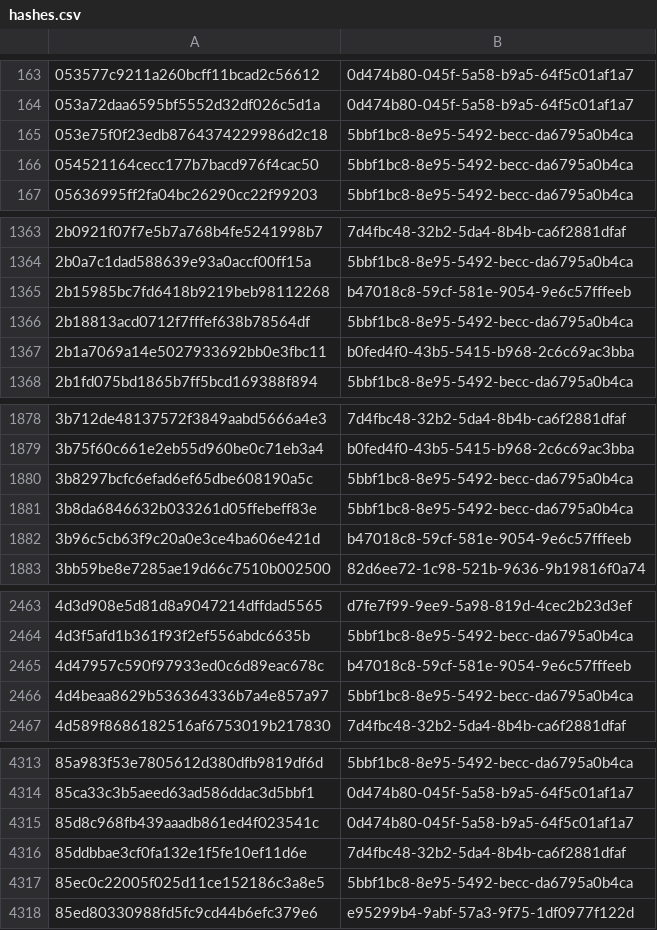
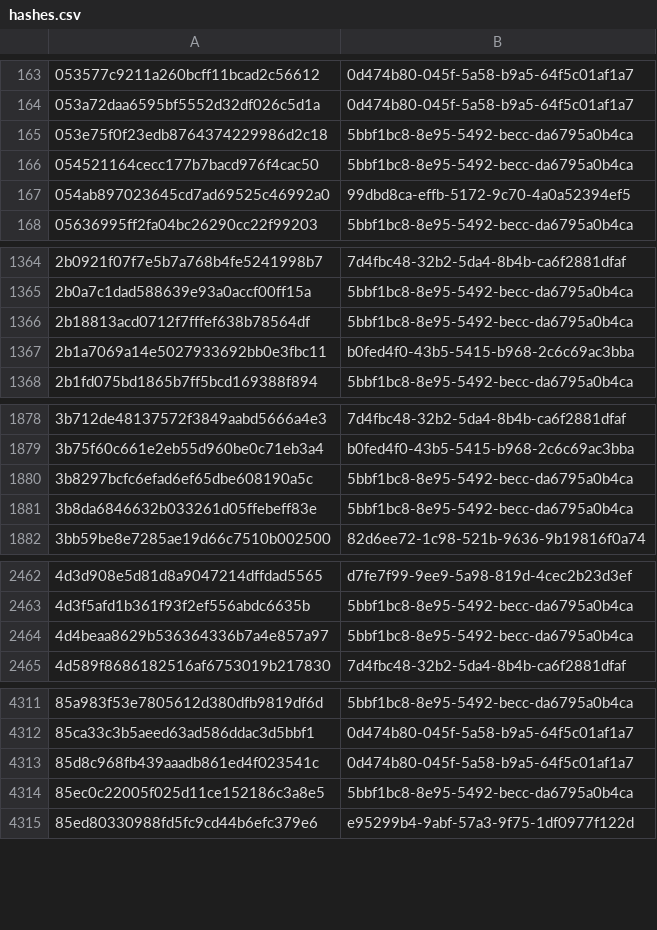
Before and after one commit to AliceGrey/c2magnet-feed, a CSV file: misp/hashes.csv, drawn as a sheet; only a part is shown, gaps mark what is left out; the diff covers the shown part only.

```diff
--- a/misp/hashes.csv
+++ b/misp/hashes.csv
@@ -166,2 +166,3 @@
 054521164cecc177b7bacd976f4cac50,5bbf1bc8-8e95-5492-becc-da6795a0b4ca
+054ab897023645cd7ad69525c46992a0,99dbd8ca-effb-5172-9c70-4a0a52394ef5
 05636995ff2fa04bc26290cc22f99203,5bbf1bc8-8e95-5492-becc-da6795a0b4ca
@@ -1364,3 +1365,2 @@
 2b0a7c1dad588639e93a0accf00ff15a,5bbf1bc8-8e95-5492-becc-da6795a0b4ca
-2b15985bc7fd6418b9219beb98112268,b47018c8-59cf-581e-9054-9e6c57fffeeb
 2b18813acd0712f7fffef638b78564df,5bbf1bc8-8e95-5492-becc-da6795a0b4ca
@@ -1881,3 +1881,2 @@
 3b8da6846632b033261d05ffebeff83e,5bbf1bc8-8e95-5492-becc-da6795a0b4ca
-3b96c5cb63f9c20a0e3ce4ba606e421d,b47018c8-59cf-581e-9054-9e6c57fffeeb
 3bb59be8e7285ae19d66c7510b002500,82d6ee72-1c98-521b-9636-9b19816f0a74
@@ -2464,3 +2463,2 @@
 4d3f5afd1b361f93f2ef556abdc6635b,5bbf1bc8-8e95-5492-becc-da6795a0b4ca
-4d47957c590f97933ed0c6d89eac678c,b47018c8-59cf-581e-9054-9e6c57fffeeb
 4d4beaa8629b536364336b7a4e857a97,5bbf1bc8-8e95-5492-becc-da6795a0b4ca
@@ -4315,3 +4313,2 @@
 85d8c968fb439aaadb861ed4f023541c,0d474b80-045f-5a58-b9a5-64f5c01af1a7
-85ddbbae3cf0fa132e1f5fe10ef11d6e,7d4fbc48-32b2-5da4-8b4b-ca6f2881dfaf
 85ec0c22005f025d11ce152186c3a8e5,5bbf1bc8-8e95-5492-becc-da6795a0b4ca
```
Also changed, not shown: 1 added row and 1 removed row elsewhere in this file, 35 other files.
